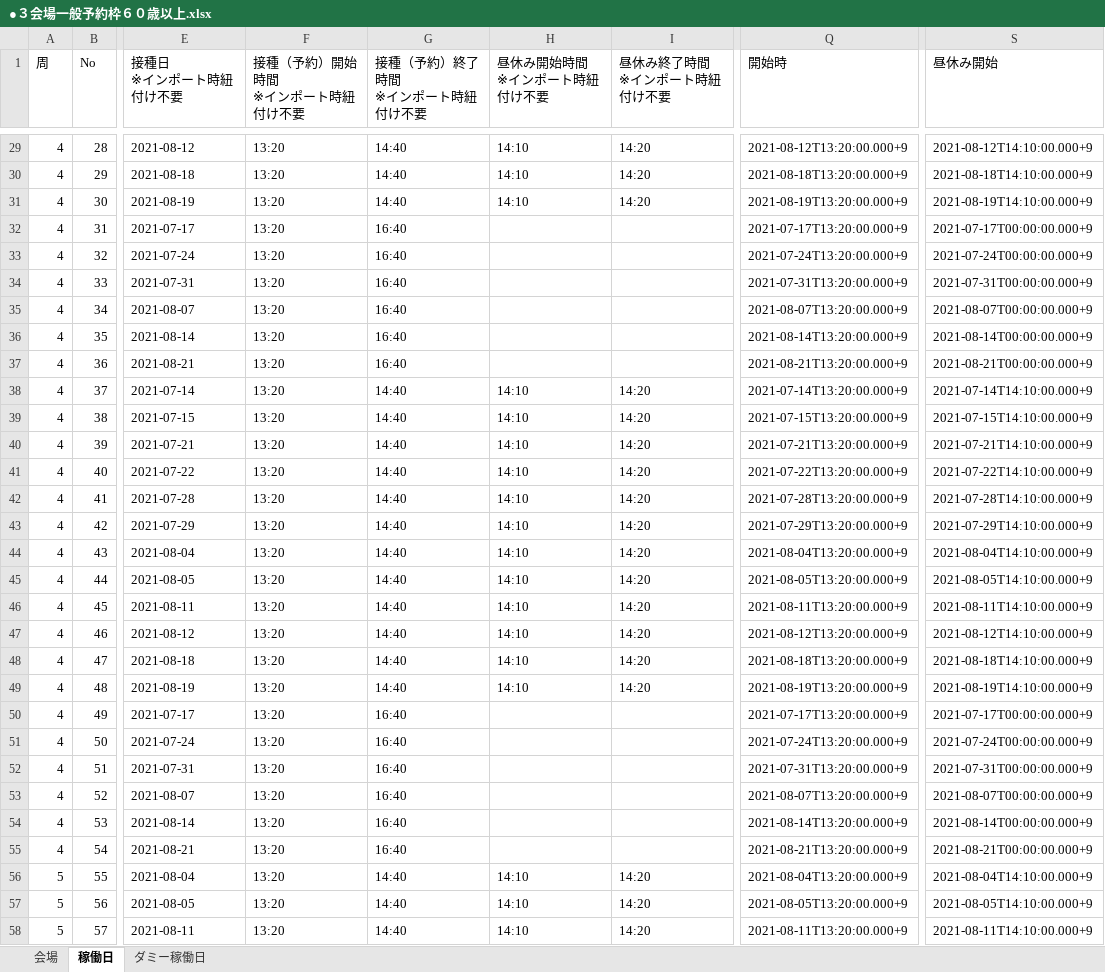
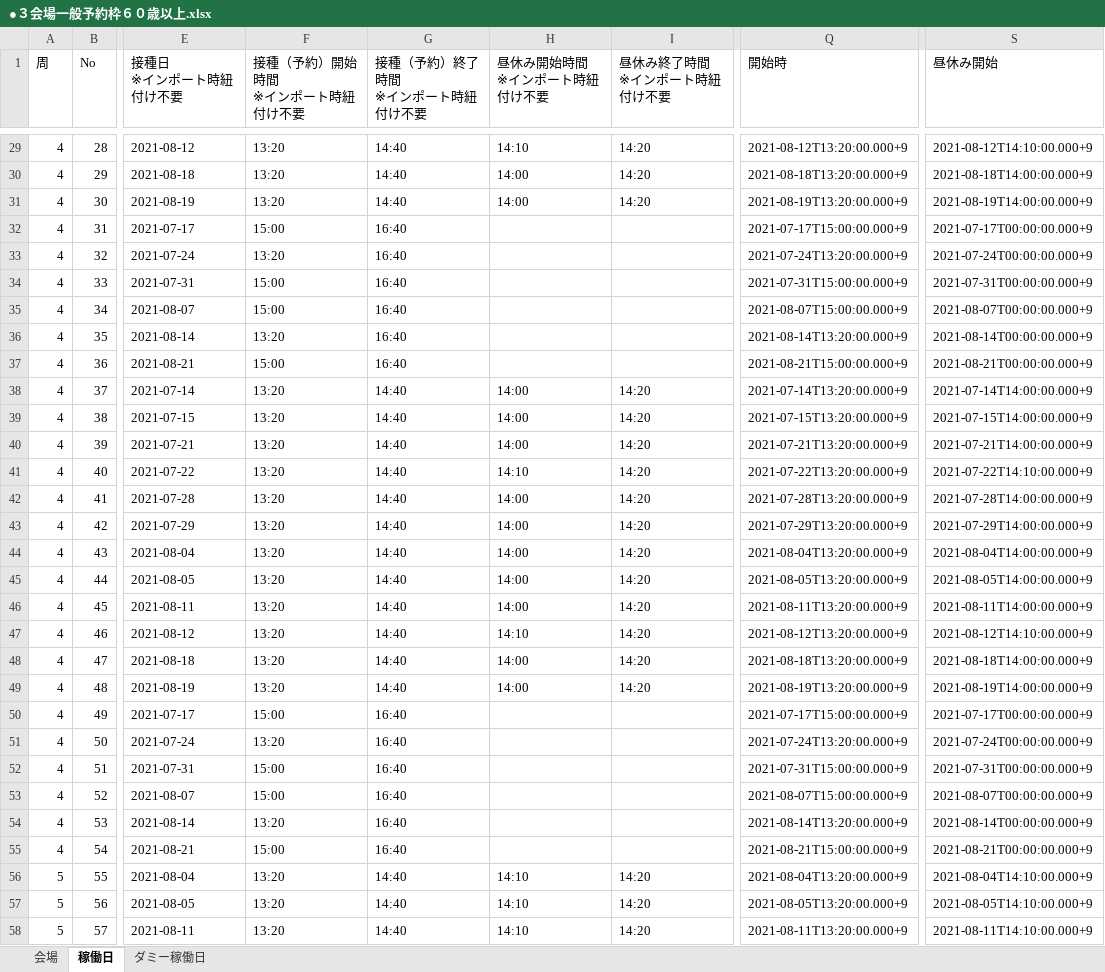
Before and after one commit to 78tch/VaccineYoyaku, an Excel workbook: 6Timetable/data/20210623/●３会場一般予約枠６０歳以上.xlsx, sheet 稼働日, drawn as a sheet; only a part is shown, gaps mark what is left out; values as stored, in another font and other column widths than the file's, no cell formats; the diff covers the shown part only; the diff names each change by its address in the sheet, - before the commit and + after, or states it on an @@ line.

```diff
--- a/6Timetable/data/20210623/●３会場一般予約枠６０歳以上.xlsx (sheet 稼働日)
+++ b/6Timetable/data/20210623/●３会場一般予約枠６０歳以上.xlsx (sheet 稼働日)
-H30:H31 (昼休み開始時間 ※インポート時紐付け不要): 14:10
+H30:H31 (昼休み開始時間 ※インポート時紐付け不要): 14:00
-S30 (昼休み開始): 2021-08-18T14:10:00.000+9
+S30 (昼休み開始): 2021-08-18T14:00:00.000+9
-S31 (昼休み開始): 2021-08-19T14:10:00.000+9
+S31 (昼休み開始): 2021-08-19T14:00:00.000+9
-F32 (接種（予約）開始時間 ※インポート時紐付け不要): 13:20
+F32 (接種（予約）開始時間 ※インポート時紐付け不要): 15:00
-Q32 (開始時): 2021-07-17T13:20:00.000+9
+Q32 (開始時): 2021-07-17T15:00:00.000+9
-F34:F35 (接種（予約）開始時間 ※インポート時紐付け不要): 13:20
+F34:F35 (接種（予約）開始時間 ※インポート時紐付け不要): 15:00
-Q34 (開始時): 2021-07-31T13:20:00.000+9
+Q34 (開始時): 2021-07-31T15:00:00.000+9
-Q35 (開始時): 2021-08-07T13:20:00.000+9
+Q35 (開始時): 2021-08-07T15:00:00.000+9
-F37 (接種（予約）開始時間 ※インポート時紐付け不要): 13:20
+F37 (接種（予約）開始時間 ※インポート時紐付け不要): 15:00
-Q37 (開始時): 2021-08-21T13:20:00.000+9
+Q37 (開始時): 2021-08-21T15:00:00.000+9
-H38:H40 (昼休み開始時間 ※インポート時紐付け不要): 14:10
+H38:H40 (昼休み開始時間 ※インポート時紐付け不要): 14:00
-S38 (昼休み開始): 2021-07-14T14:10:00.000+9
+S38 (昼休み開始): 2021-07-14T14:00:00.000+9
-S39 (昼休み開始): 2021-07-15T14:10:00.000+9
+S39 (昼休み開始): 2021-07-15T14:00:00.000+9
-S40 (昼休み開始): 2021-07-21T14:10:00.000+9
+S40 (昼休み開始): 2021-07-21T14:00:00.000+9
-H42:H46 (昼休み開始時間 ※インポート時紐付け不要): 14:10
+H42:H46 (昼休み開始時間 ※インポート時紐付け不要): 14:00
-S42 (昼休み開始): 2021-07-28T14:10:00.000+9
+S42 (昼休み開始): 2021-07-28T14:00:00.000+9
-S43 (昼休み開始): 2021-07-29T14:10:00.000+9
+S43 (昼休み開始): 2021-07-29T14:00:00.000+9
-S44 (昼休み開始): 2021-08-04T14:10:00.000+9
+S44 (昼休み開始): 2021-08-04T14:00:00.000+9
-S45 (昼休み開始): 2021-08-05T14:10:00.000+9
+S45 (昼休み開始): 2021-08-05T14:00:00.000+9
-S46 (昼休み開始): 2021-08-11T14:10:00.000+9
+S46 (昼休み開始): 2021-08-11T14:00:00.000+9
-H48:H49 (昼休み開始時間 ※インポート時紐付け不要): 14:10
+H48:H49 (昼休み開始時間 ※インポート時紐付け不要): 14:00
-S48 (昼休み開始): 2021-08-18T14:10:00.000+9
+S48 (昼休み開始): 2021-08-18T14:00:00.000+9
-S49 (昼休み開始): 2021-08-19T14:10:00.000+9
+S49 (昼休み開始): 2021-08-19T14:00:00.000+9
-F50 (接種（予約）開始時間 ※インポート時紐付け不要): 13:20
+F50 (接種（予約）開始時間 ※インポート時紐付け不要): 15:00
-Q50 (開始時): 2021-07-17T13:20:00.000+9
+Q50 (開始時): 2021-07-17T15:00:00.000+9
-F52:F53 (接種（予約）開始時間 ※インポート時紐付け不要): 13:20
+F52:F53 (接種（予約）開始時間 ※インポート時紐付け不要): 15:00
-Q52 (開始時): 2021-07-31T13:20:00.000+9
+Q52 (開始時): 2021-07-31T15:00:00.000+9
-Q53 (開始時): 2021-08-07T13:20:00.000+9
+Q53 (開始時): 2021-08-07T15:00:00.000+9
-F55 (接種（予約）開始時間 ※インポート時紐付け不要): 13:20
+F55 (接種（予約）開始時間 ※インポート時紐付け不要): 15:00
-Q55 (開始時): 2021-08-21T13:20:00.000+9
+Q55 (開始時): 2021-08-21T15:00:00.000+9
```
Also changed, not shown: 44 edited cells elsewhere in this sheet, cell formats, 5 other files.
